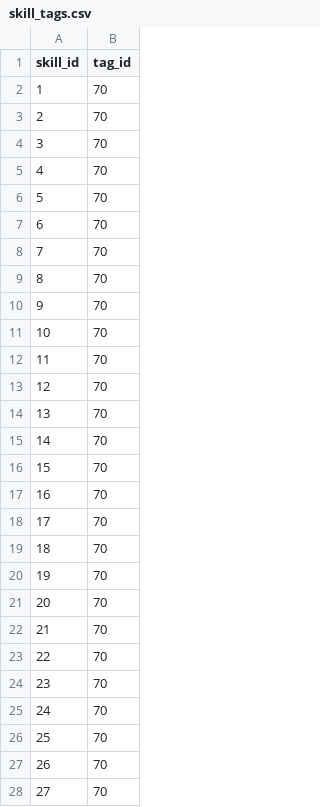
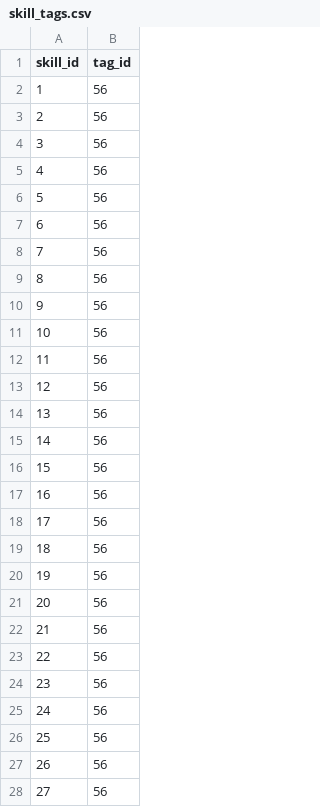
Before and after one commit to 0xPuffin/pentacle, a CSV file: data/skill_tags.csv, drawn as a sheet; only a part is shown; the diff covers the shown part only.

```diff
--- a/data/skill_tags.csv
+++ b/data/skill_tags.csv
@@ -1,28 +1,28 @@
 skill_id,tag_id
-1,70
-2,70
-3,70
-4,70
-5,70
-6,70
-7,70
-8,70
-9,70
-10,70
-11,70
-12,70
-13,70
-14,70
-15,70
-16,70
-17,70
-18,70
-19,70
-20,70
-21,70
-22,70
-23,70
-24,70
-25,70
-26,70
-27,70
+1,56
+2,56
+3,56
+4,56
+5,56
+6,56
+7,56
+8,56
+9,56
+10,56
+11,56
+12,56
+13,56
+14,56
+15,56
+16,56
+17,56
+18,56
+19,56
+20,56
+21,56
+22,56
+23,56
+24,56
+25,56
+26,56
+27,56
```
Also changed, not shown: 62 edited cells elsewhere in this file, data/article_tags.csv, data/eth-projects-no-tags.csv, 6 other files.
